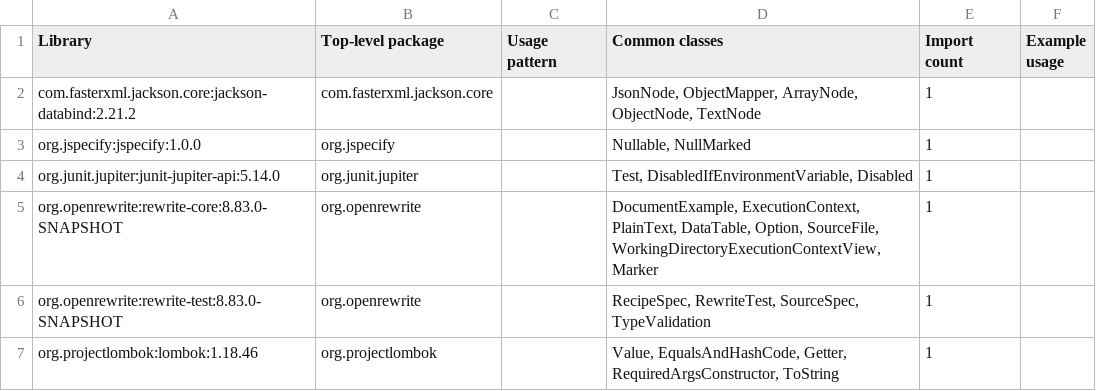
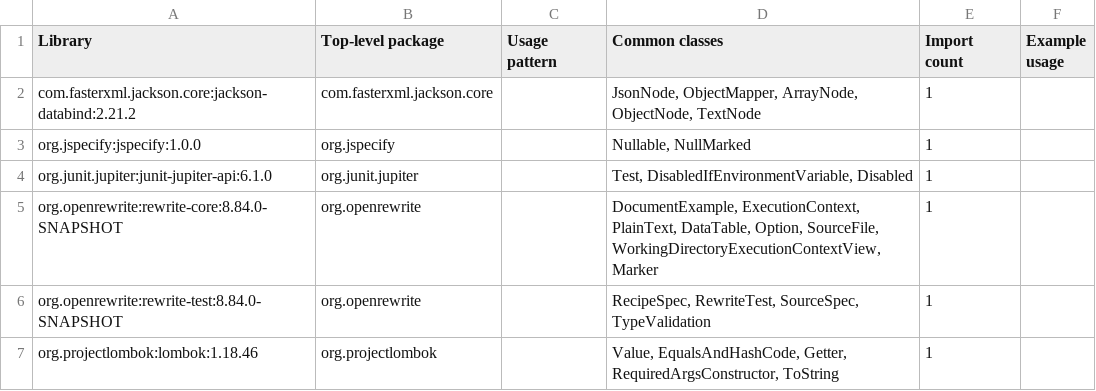
Before and after one commit to moderneinc/rewrite-codemods, a CSV file: .moderne/context/dependency-usage.csv, drawn as a sheet.

```diff
--- a/.moderne/context/dependency-usage.csv
+++ b/.moderne/context/dependency-usage.csv
@@ -3,5 +3,5 @@ com.fasterxml.jackson.core:jackson-databind:2.21.2,com.fasterxml.jackson.core,,"
 org.jspecify:jspecify:1.0.0,org.jspecify,,"Nullable, NullMarked",1,
-org.junit.jupiter:junit-jupiter-api:5.14.0,org.junit.jupiter,,"Test, DisabledIfEnvironmentVariable, Disabled",1,
-org.openrewrite:rewrite-core:8.83.0-SNAPSHOT,org.openrewrite,,"DocumentExample, ExecutionContext, PlainText, DataTable, Option, SourceFile, WorkingDirectoryExecutionContextView, Marker",1,
-org.openrewrite:rewrite-test:8.83.0-SNAPSHOT,org.openrewrite,,"RecipeSpec, RewriteTest, SourceSpec, TypeValidation",1,
+org.junit.jupiter:junit-jupiter-api:6.1.0,org.junit.jupiter,,"Test, DisabledIfEnvironmentVariable, Disabled",1,
+org.openrewrite:rewrite-core:8.84.0-SNAPSHOT,org.openrewrite,,"DocumentExample, ExecutionContext, PlainText, DataTable, Option, SourceFile, WorkingDirectoryExecutionContextView, Marker",1,
+org.openrewrite:rewrite-test:8.84.0-SNAPSHOT,org.openrewrite,,"RecipeSpec, RewriteTest, SourceSpec, TypeValidation",1,
 org.projectlombok:lombok:1.18.46,org.projectlombok,,"Value, EqualsAndHashCode, Getter, RequiredArgsConstructor, ToString",1,
```
Also changed, not shown: .moderne/context/dependency-list-report.csv.
